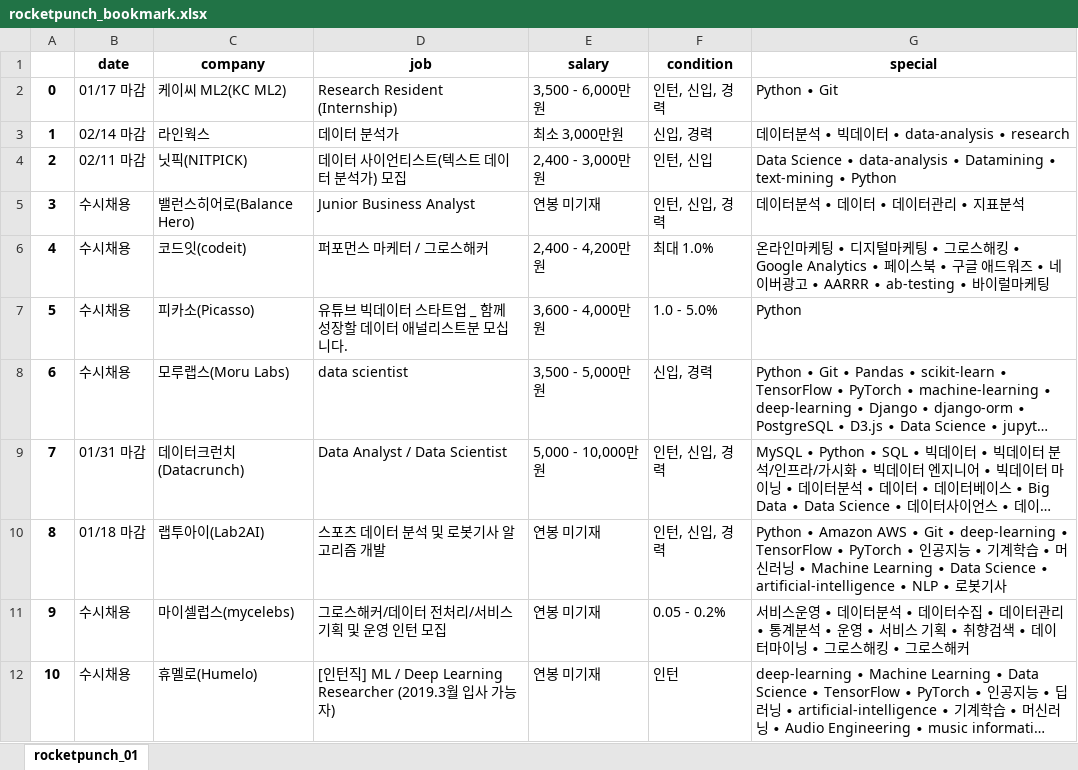
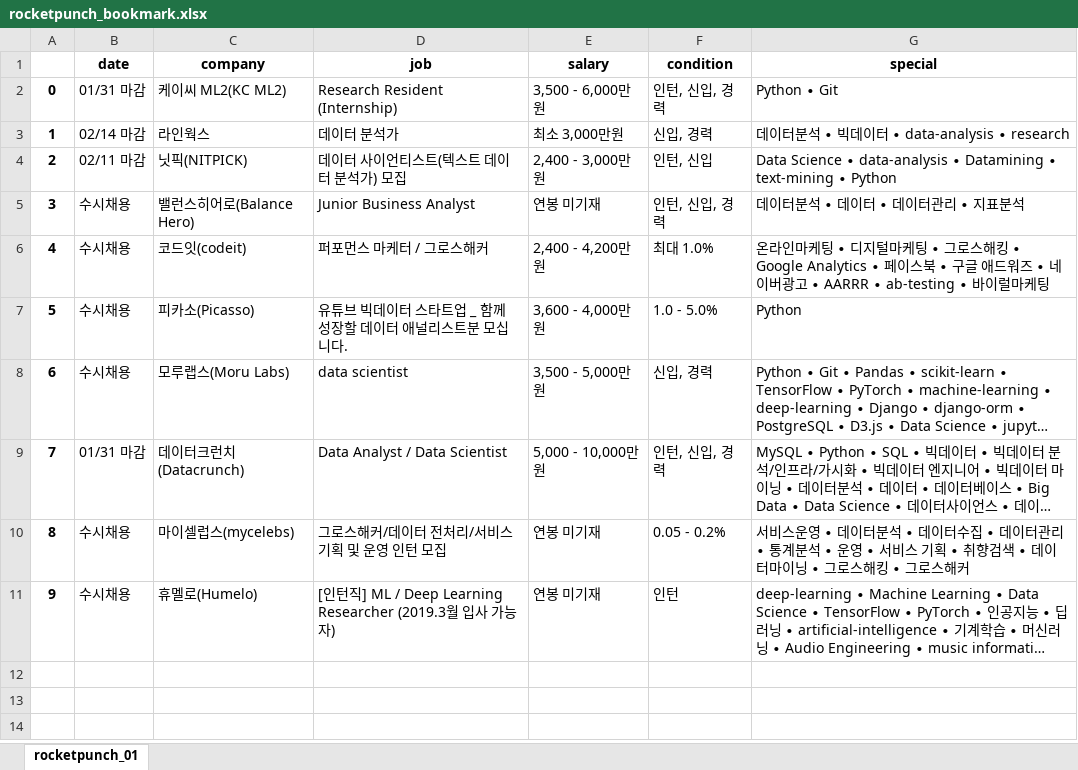
Before and after one commit to seokyeongheo/text-mining-practice, an Excel workbook: rocketpunch_bookmark.xlsx, sheet rocketpunch_01, drawn as a sheet; long unchanged cells end in …; values as stored, in another font and other column widths than the file's, no borders; removed rows and columns are numbered as before the commit, all else as after; the diff names each change by its address in the sheet, - before the commit and + after, or states it on an @@ line.

Commit message:
rocketpunch-joblist-scraper-03

```diff
--- a/rocketpunch_bookmark.xlsx (sheet rocketpunch_01)
+++ b/rocketpunch_bookmark.xlsx (sheet rocketpunch_01)
-B2 (date): 01/17 마감
+B2 (date): 01/31 마감
-row 10: 8 | 01/18 마감 | 랩투아이(Lab2AI) | 스포츠 데이터 분석 및 로봇기사 알고리즘 개발 | 연봉 미기재 | 인턴, 신입, 경력 | Python ∙ Amazon AWS ∙ Git ∙ deep-learning ∙ TensorFlow ∙ PyTorch ∙ 인공지능 ∙ 기계학습 ∙ 머신러닝 ∙ Machine Learning ∙ Data Science ∙ artificial-intelligence ∙ NLP ∙ 로봇기사
@@ column A renumbered from row 10 down @@
```
Also changed, not shown: 1 other file.
